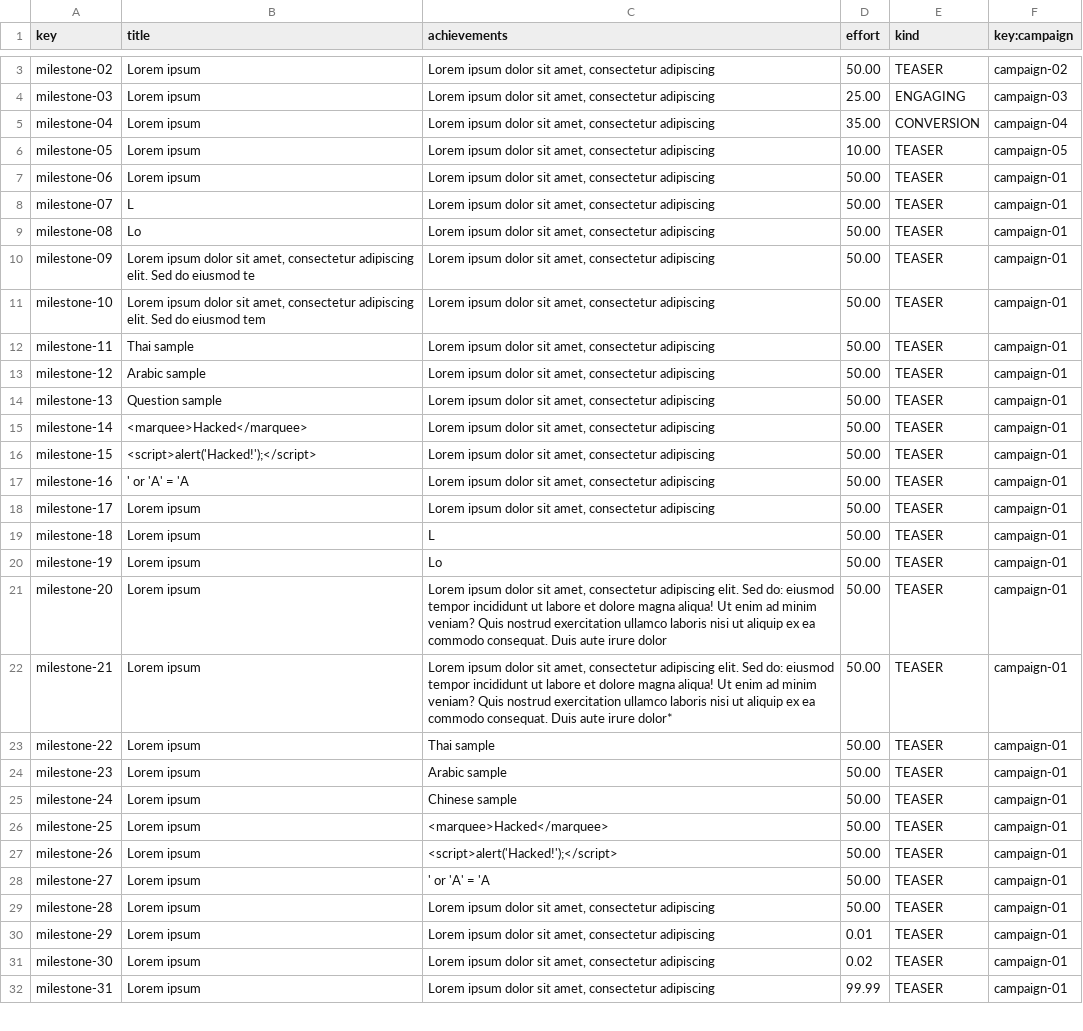
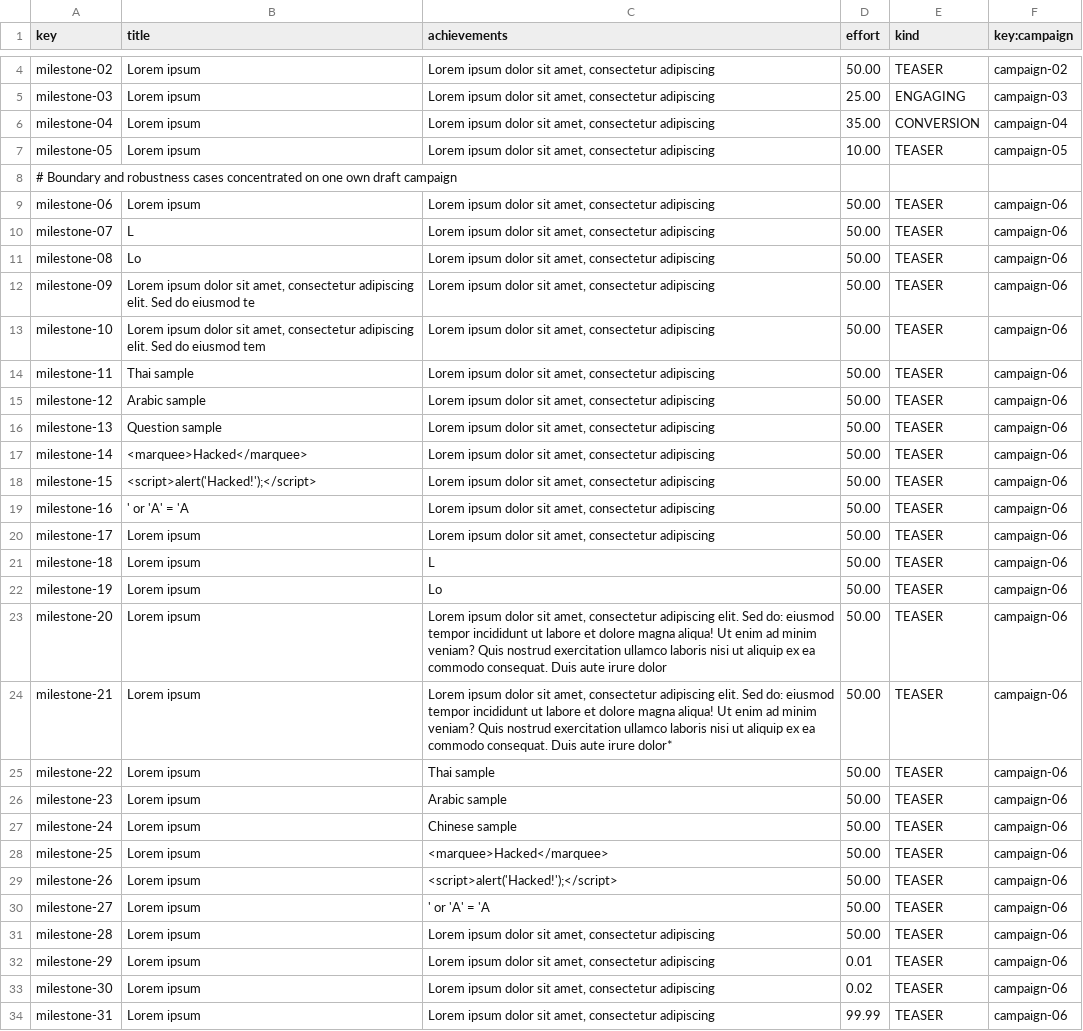
Before and after one commit to jesrammar/Acme-Starters-B, a CSV file: src/main/resources/WEB-INF/data/sample/batch-01/milestone.csv, drawn as a sheet; only a part is shown, gaps mark what is left out; addresses are those after the commit; the diff covers the shown part only; the diff names each change by its address in the sheet, - before the commit and + after, or states it on an @@ line.

```diff
--- a/src/main/resources/WEB-INF/data/sample/batch-01/milestone.csv
+++ b/src/main/resources/WEB-INF/data/sample/batch-01/milestone.csv
+row 8: # Boundary and robustness cases concentrated on one own draft campaign
-F9:F34 (key:campaign): campaign-01
+F9:F34 (key:campaign): campaign-06
```
Also changed, not shown: 3 added rows and 4 edited cells elsewhere in this file, src/main/resources/WEB-INF/data/sample/batch-01/campaign.csv, src/main/resources/WEB-INF/data/sample/batch-01/spokesperson.csv, 16 other files.
